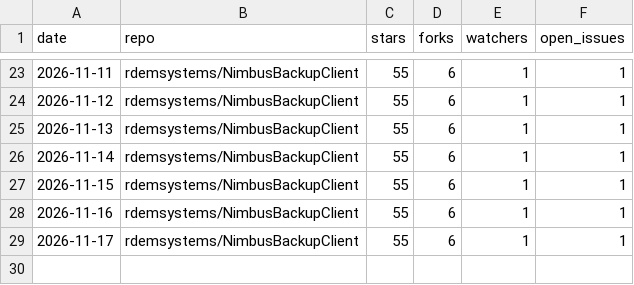
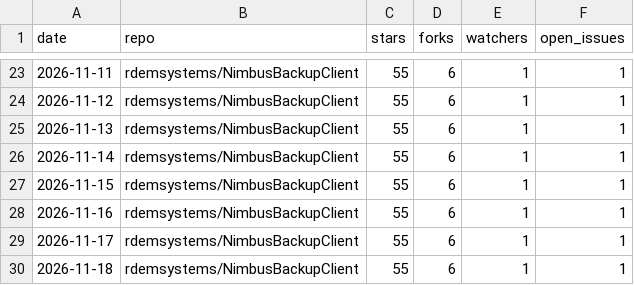
Before and after one commit to rdemsystems/NimbusBackupClient, a CSV file: stars.csv, drawn as a sheet; only a part is shown, gaps mark what is left out.

```diff
--- a/stars.csv
+++ b/stars.csv
@@ -29 +29,2 @@ date,repo,stars,forks,watchers,open_issues
 2026-11-17,rdemsystems/NimbusBackupClient,55,6,1,1
+2026-11-18,rdemsystems/NimbusBackupClient,55,6,1,1
```
Also changed, not shown: 1 other file.
